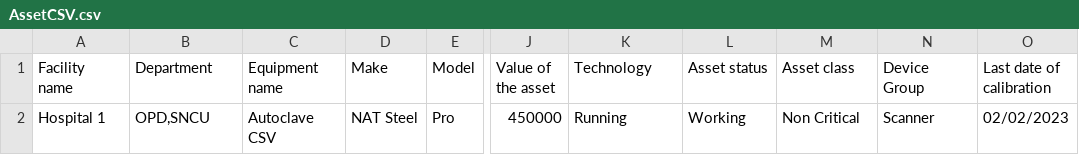
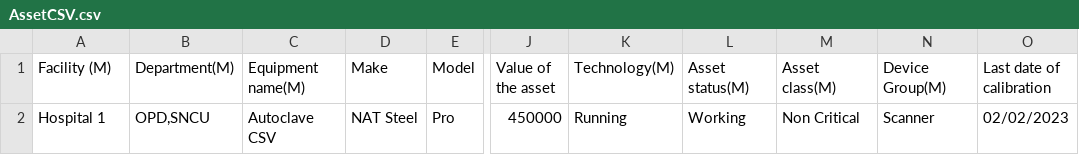
Before and after one commit to sumantts/apmeq_v2, a CSV file: bmem/assets/csv/AssetCSV.csv, drawn as a sheet; only a part is shown, gaps mark what is left out; the diff names each change by its address in the sheet, - before the commit and + after, or states it on an @@ line.

```diff
--- a/bmem/assets/csv/AssetCSV.csv
+++ b/bmem/assets/csv/AssetCSV.csv
-A1: Facility name
+A1: Facility (M)
-B1: Department
+B1: Department(M)
-C1: Equipment name
+C1: Equipment name(M)
-K1: Technology
+K1: Technology(M)
-L1: Asset status
+L1: Asset status(M)
-M1: Asset class
+M1: Asset class(M)
-N1: Device Group
+N1: Device Group(M)
```
Also changed, not shown: 11 other files.
